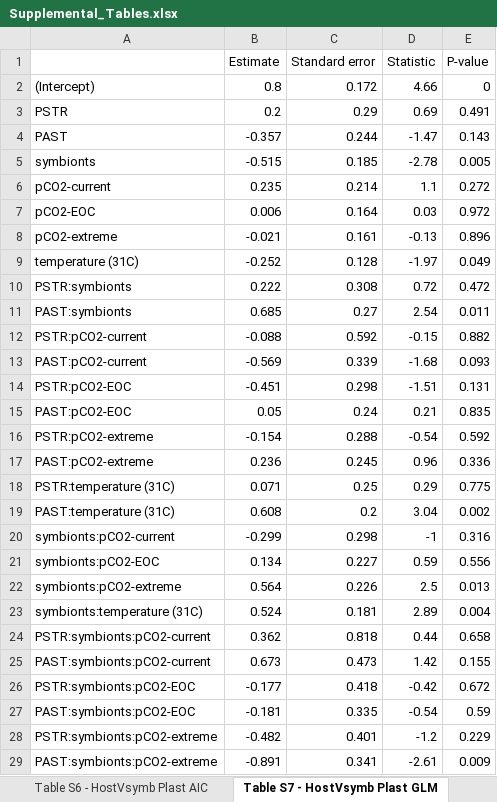
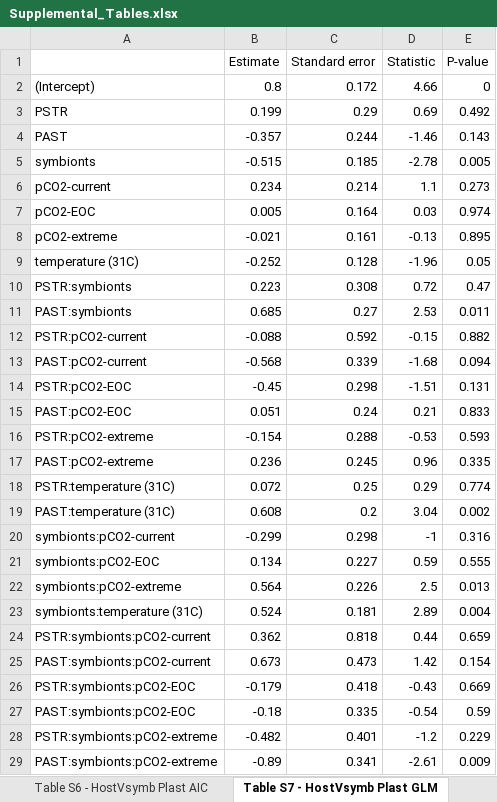
Before and after one commit to seabove7/Bove_CoralPhysiology, an Excel workbook: Data/Supplemental/Supplemental_Tables.xlsx, sheet Table S7 - HostVsymb Plast GLM, drawn as a sheet; only a part is shown; values as stored, in another font and other column widths than the file's, no borders; the diff covers the shown part only; the diff names each change by its address in the sheet, - before the commit and + after, or states it on an @@ line.

Commit message:
update to all plasticity models and figures

```diff
--- a/Data/Supplemental/Supplemental_Tables.xlsx (sheet Table S7 - HostVsymb Plast GLM)
+++ b/Data/Supplemental/Supplemental_Tables.xlsx (sheet Table S7 - HostVsymb Plast GLM)
-B3 (Estimate): 0.2
+B3 (Estimate): 0.199
-E3 (P-value): 0.491
+E3 (P-value): 0.492
-D4 (Statistic): -1.47
+D4 (Statistic): -1.46
-B6 (Estimate): 0.235
+B6 (Estimate): 0.234
-E6 (P-value): 0.272
+E6 (P-value): 0.273
-B7 (Estimate): 0.006
+B7 (Estimate): 0.005
-E7 (P-value): 0.972
+E7 (P-value): 0.974
-E8 (P-value): 0.896
+E8 (P-value): 0.895
-D9 (Statistic): -1.97
+D9 (Statistic): -1.96
-E9 (P-value): 0.049
+E9 (P-value): 0.05
-B10 (Estimate): 0.222
+B10 (Estimate): 0.223
-E10 (P-value): 0.472
+E10 (P-value): 0.47
-D11 (Statistic): 2.54
+D11 (Statistic): 2.53
-B13 (Estimate): -0.569
+B13 (Estimate): -0.568
-E13 (P-value): 0.093
+E13 (P-value): 0.094
-B14 (Estimate): -0.451
+B14 (Estimate): -0.45
-B15 (Estimate): 0.05
+B15 (Estimate): 0.051
-E15 (P-value): 0.835
+E15 (P-value): 0.833
-D16 (Statistic): -0.54
+D16 (Statistic): -0.53
-E16 (P-value): 0.592
+E16 (P-value): 0.593
-E17 (P-value): 0.336
+E17 (P-value): 0.335
-B18 (Estimate): 0.071
+B18 (Estimate): 0.072
-E18 (P-value): 0.775
+E18 (P-value): 0.774
-E21 (P-value): 0.556
+E21 (P-value): 0.555
-E24 (P-value): 0.658
+E24 (P-value): 0.659
-E25 (P-value): 0.155
+E25 (P-value): 0.154
-B26 (Estimate): -0.177
+B26 (Estimate): -0.179
-D26 (Statistic): -0.42
+D26 (Statistic): -0.43
-E26 (P-value): 0.672
+E26 (P-value): 0.669
-B27 (Estimate): -0.181
+B27 (Estimate): -0.18
-B29 (Estimate): -0.891
+B29 (Estimate): -0.89
```
Also changed, not shown: 3 edited cells elsewhere in this sheet, sheet Table S1 - Plasticity AIC, sheet Table S3 - Plasticity GLM, sheet Table S6 - HostVsymb Plast AIC, sheet Table S5 - HostVsymb PERMANOVA, sheet Table S4 - Species PERMANOVA, sheet Table S2 - PERMANOVA, 22 other files.
